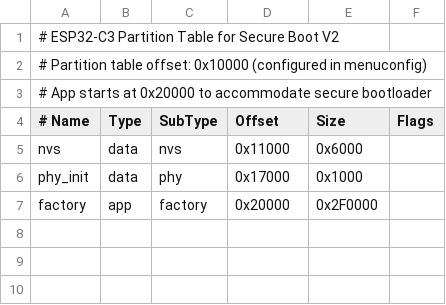
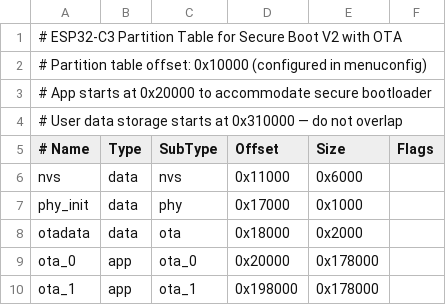
Before and after one commit to Babu12345/wifi_display, a CSV file: main/partitions_secure.csv, drawn as a sheet.

```diff
--- a/main/partitions_secure.csv
+++ b/main/partitions_secure.csv
@@ -1,4 +1,5 @@
-# ESP32-C3 Partition Table for Secure Boot V2
+# ESP32-C3 Partition Table for Secure Boot V2 with OTA
 # Partition table offset: 0x10000 (configured in menuconfig)
 # App starts at 0x20000 to accommodate secure bootloader
+# User data storage starts at 0x310000 — do not overlap
 # Name,   Type, SubType, Offset,   Size,     Flags
@@ -6,2 +7,4 @@ nvs,      data, nvs,     0x11000,  0x6000,
 phy_init, data, phy,     0x17000,  0x1000,
-factory,  app,  factory, 0x20000,  0x2F0000,
+otadata,  data, ota,     0x18000,  0x2000,
+ota_0,    app,  ota_0,   0x20000,  0x178000,
+ota_1,    app,  ota_1,   0x198000, 0x178000,
```
Also changed, not shown: main/partitions.csv, 39 other files.
